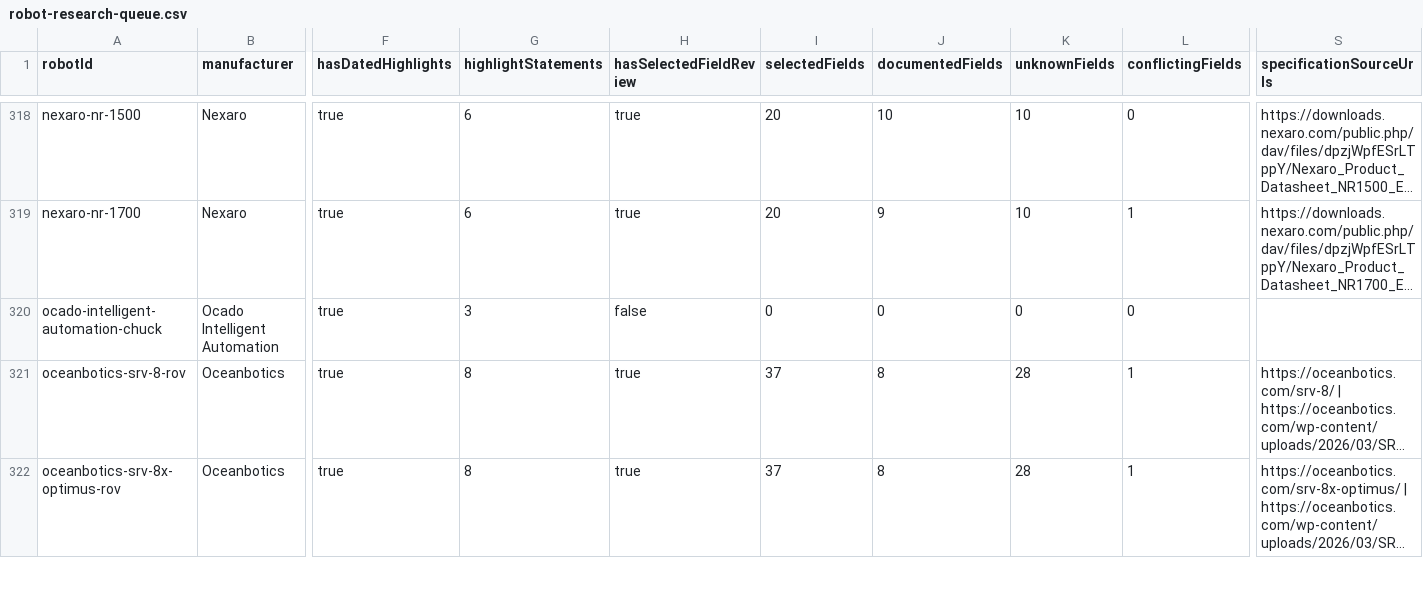
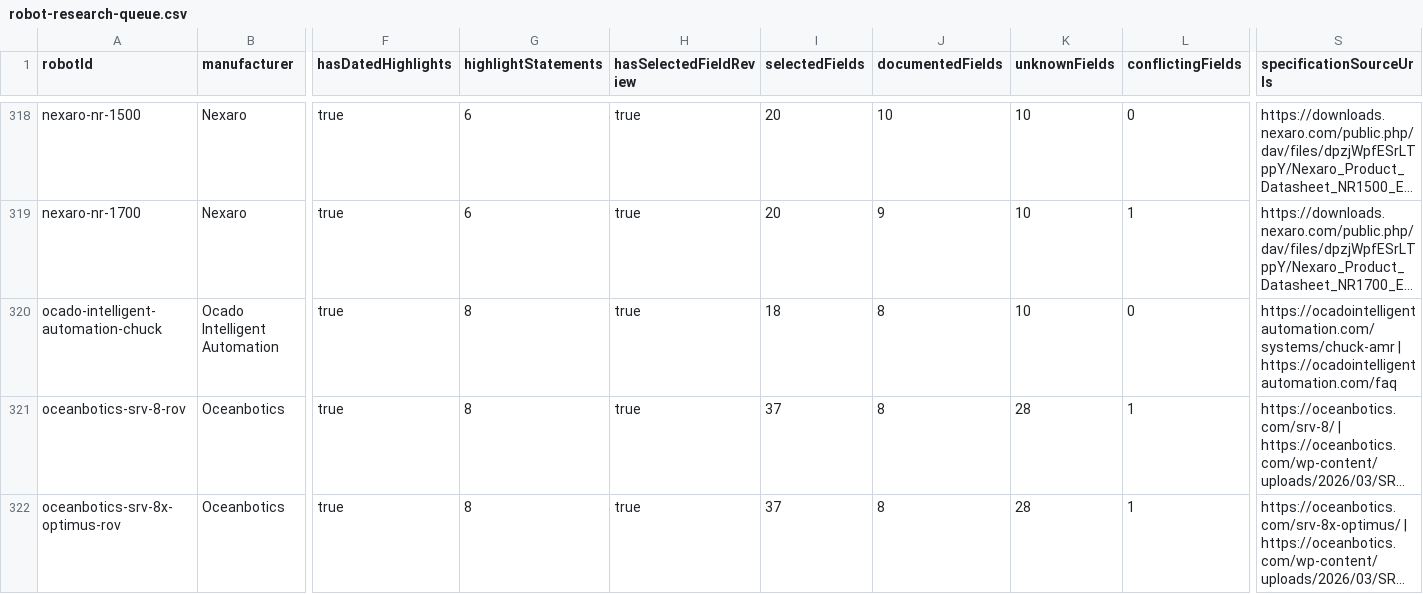
Before and after one commit to Huskynarr/robotics-directory, a CSV file: data/competitors/robot-research-queue.csv, drawn as a sheet; only a part is shown, gaps mark what is left out; long unchanged cells end in …; the diff covers the shown part only; the diff names each change by its address in the sheet, - before the commit and + after, or states it on an @@ line.

```diff
--- a/data/competitors/robot-research-queue.csv
+++ b/data/competitors/robot-research-queue.csv
-G320 (highlightStatements): 3
+G320 (highlightStatements): 8
-H320 (hasSelectedFieldReview): false
+H320 (hasSelectedFieldReview): true
-I320 (selectedFields): 0
+I320 (selectedFields): 18
-J320 (documentedFields): 0
+J320 (documentedFields): 8
-K320 (unknownFields): 0
+K320 (unknownFields): 10
-S320 (specificationSourceUrls): (empty)
+S320 (specificationSourceUrls): https://ocadointelligentautomation.com/systems/chuck-amr | https://ocadointelligentautomation.com/faq
```
Also changed, not shown: 14 edited cells elsewhere in this file, data/commercial.csv, data/competitors/company-review.csv, 10 other files.
